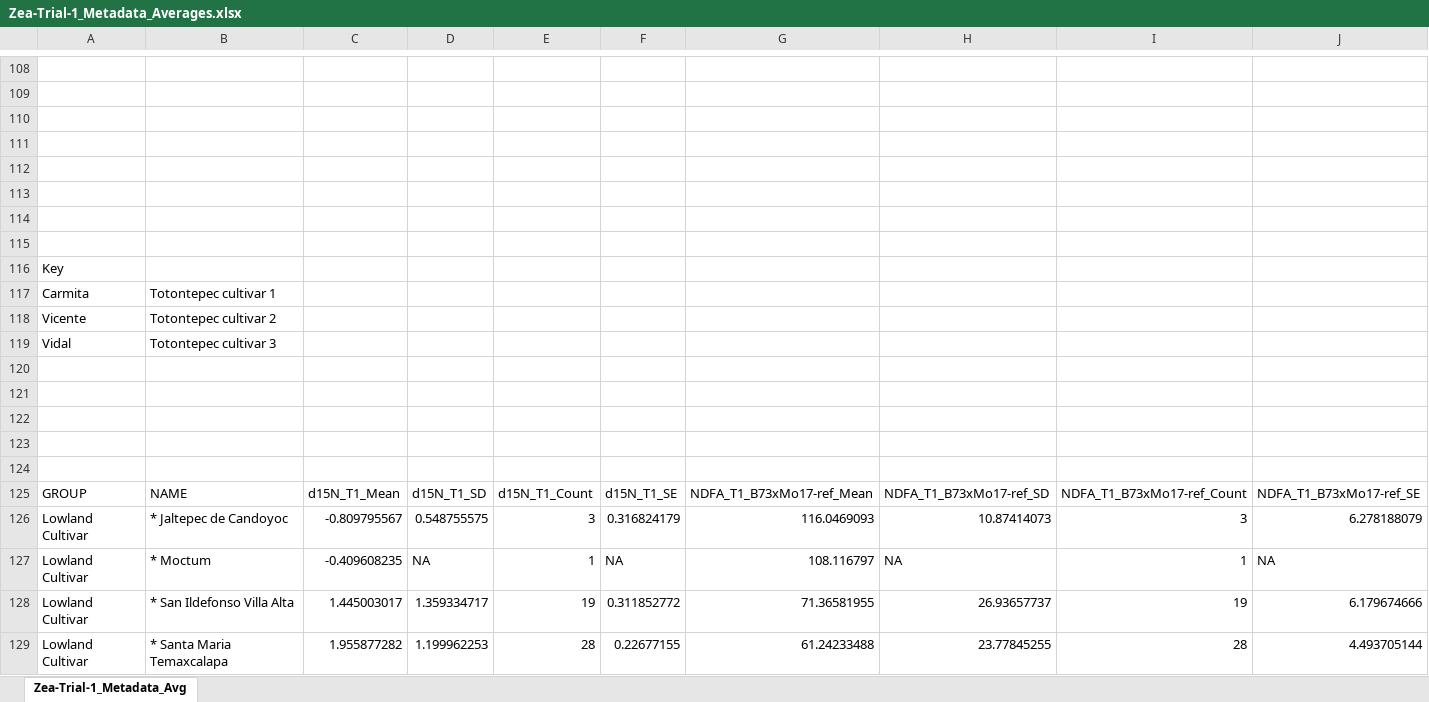
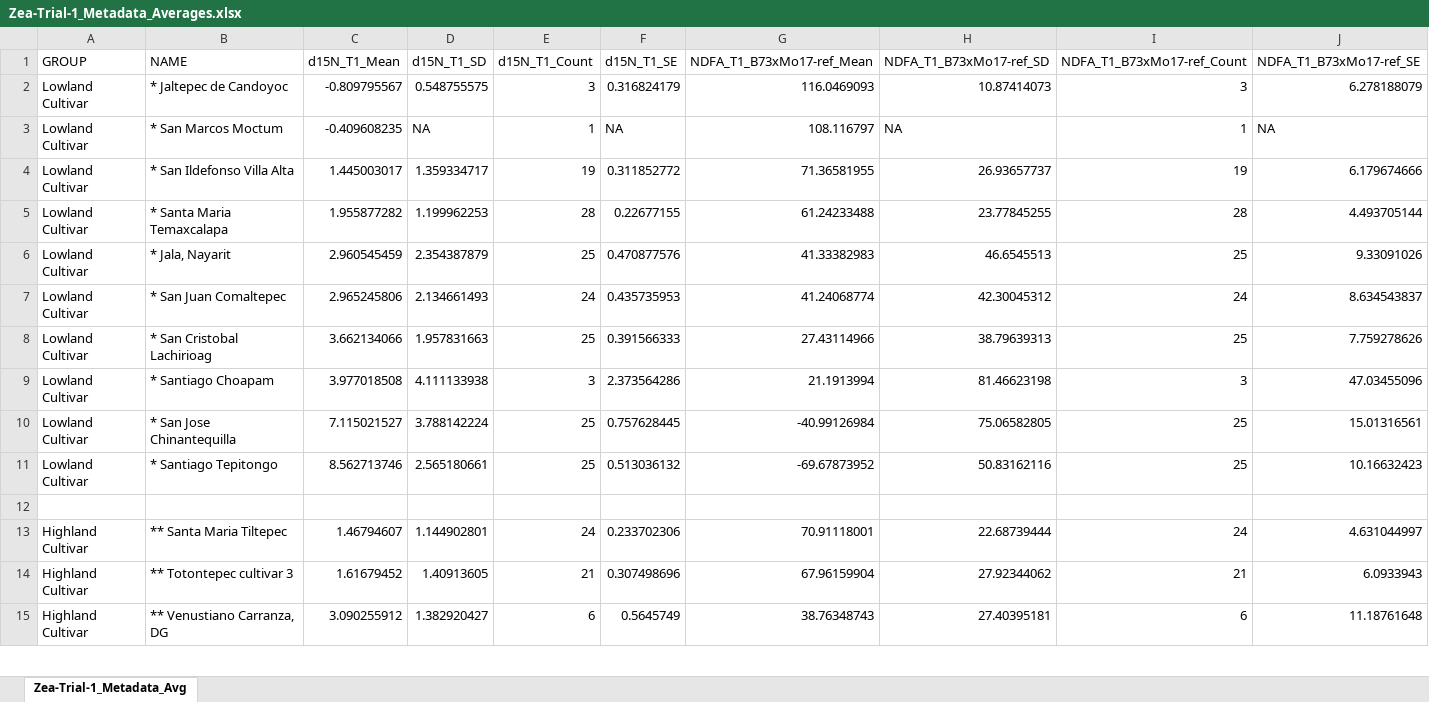
Before and after one commit to daodonnell12/qtl-aerial-roots-yield-traits-zea-mays, an Excel workbook: Zea-Trial-1_Metadata_Averages.xlsx, sheet Zea-Trial-1_Metadata_Avg, drawn as a sheet; only a part is shown, gaps mark what is left out; the shorter side is filled out with more unchanged rows; values as stored, in another font and other column widths than the file's, no cell formats; charts and pictures not drawn; removed rows and columns are numbered as before the commit, all else as after; rows hold the shown columns only; the diff covers the shown part only; the diff names each change by its address in the sheet, - before the commit and + after, or states it on an @@ line.

Commit message:
Add files via upload

```diff
--- a/Zea-Trial-1_Metadata_Averages.xlsx (sheet Zea-Trial-1_Metadata_Avg)
+++ b/Zea-Trial-1_Metadata_Averages.xlsx (sheet Zea-Trial-1_Metadata_Avg)
-row 108: (empty)
-row 109: (empty)
-row 110: (empty)
-row 111: (empty)
-row 112: (empty)
-row 113: (empty)
-row 114: (empty)
-row 115: (empty)
-row 116: Key
-row 117: Carmita | Totontepec cultivar 1
-row 118: Vicente | Totontepec cultivar 2
-row 119: Vidal | Totontepec cultivar 3
-row 120: (empty)
-row 121: (empty)
-row 122: (empty)
-row 123: (empty)
-row 124: (empty)
-B3: * Moctum
+B3: * San Marcos Moctum
```
Also changed, not shown: 107 removed rows elsewhere in this sheet, cell formats, charts or pictures.
